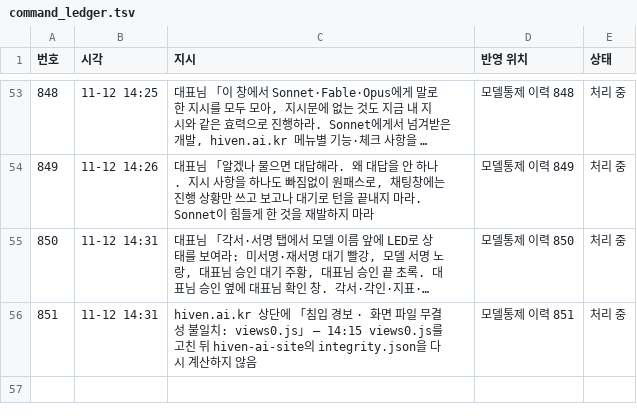
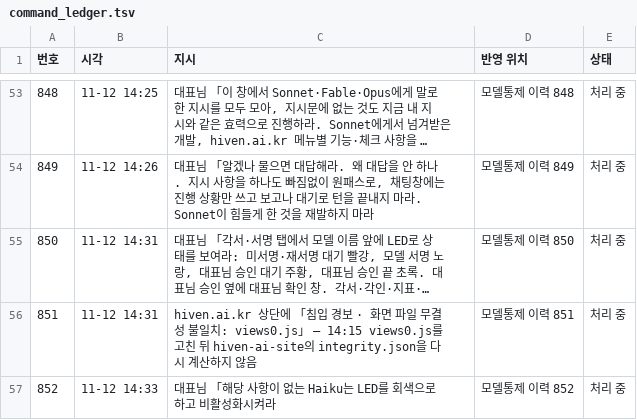
Before and after one commit to Kimsoowhan/hiven-ai-site, a TSV file: cowork/ctl/command_ledger.tsv, drawn as a sheet; only a part is shown, gaps mark what is left out; long unchanged cells end in ….

```diff
--- a/cowork/ctl/command_ledger.tsv
+++ b/cowork/ctl/command_ledger.tsv
@@ -56 +56,2 @@
 851	11-12 14:31	hiven.ai.kr 상단에 「침입 경보 · 화면 파일 무결성 불일치: views0.js」 — 14:15 views0.js를 고친 뒤 hiven-ai-site의 integrity.json을 다시 계산하지 않음	모델통제 이력 851	처리 중
+852	11-12 14:33	대표님 「해당 사항이 없는 Haiku는 LED를 회색으로 하고 비활성화시켜라	모델통제 이력 852	처리 중
```
Also changed, not shown: cowork/ctl/model_control_history.tsv, 3 other files.
